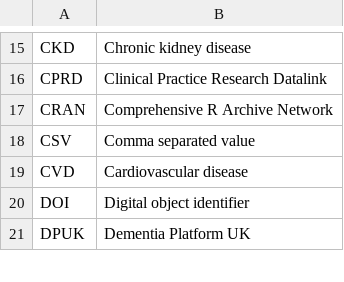
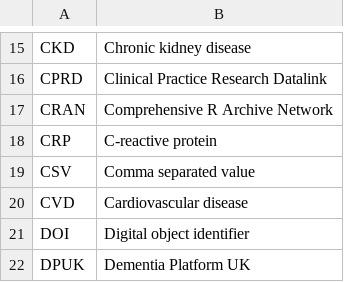
Before and after one commit to mcguinlu/thesis, a CSV file: data/abbreviations/abbreviations.csv, drawn as a sheet; only a part is shown, gaps mark what is left out; the diff names each change by its address in the sheet, - before the commit and + after, or states it on an @@ line.

Commit message:
Add abbreviations

```diff
--- a/data/abbreviations/abbreviations.csv
+++ b/data/abbreviations/abbreviations.csv
+row 18: CRP | C-reactive protein
```
